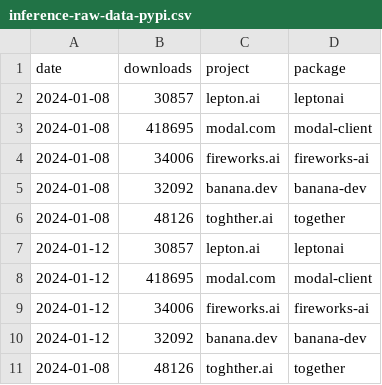
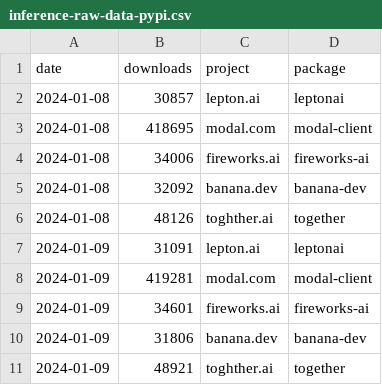
Before and after one commit to tensorchord/ai-infra-statistics, a CSV file: inference-raw-data-pypi.csv, drawn as a sheet.

```diff
--- a/inference-raw-data-pypi.csv
+++ b/inference-raw-data-pypi.csv
@@ -6,6 +6,6 @@ date,downloads,project,package
 2024-01-08,48126,toghther.ai,together
-2024-01-12,30857,lepton.ai,leptonai
-2024-01-12,418695,modal.com,modal-client
-2024-01-12,34006,fireworks.ai,fireworks-ai
-2024-01-12,32092,banana.dev,banana-dev
-2024-01-08,48126,toghther.ai,together
+2024-01-09,31091,lepton.ai,leptonai
+2024-01-09,419281,modal.com,modal-client
+2024-01-09,34601,fireworks.ai,fireworks-ai
+2024-01-09,31806,banana.dev,banana-dev
+2024-01-09,48921,toghther.ai,together
```
Also changed, not shown: vectordb-raw-data-dockerhub.csv, vectordb-raw-data-pypi.csv, 2 other files.
